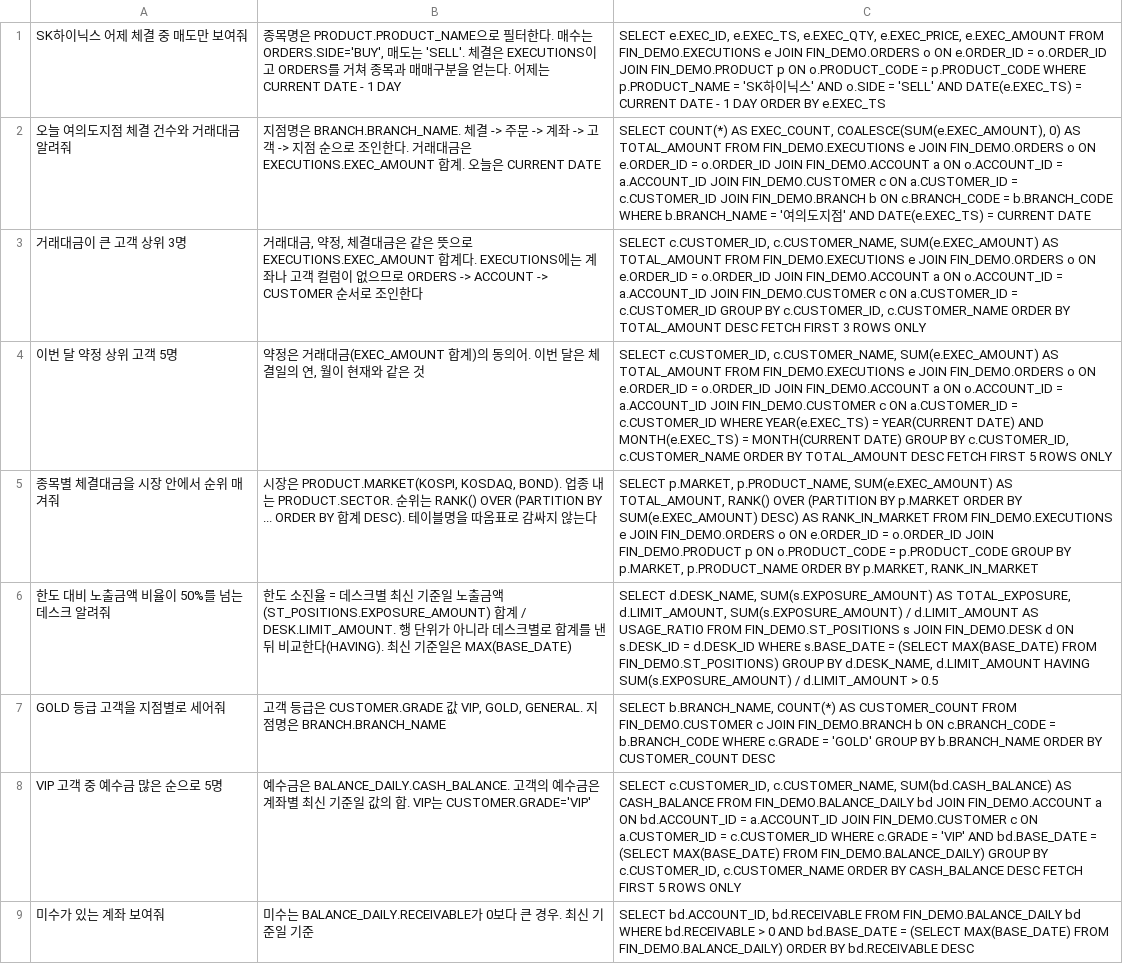
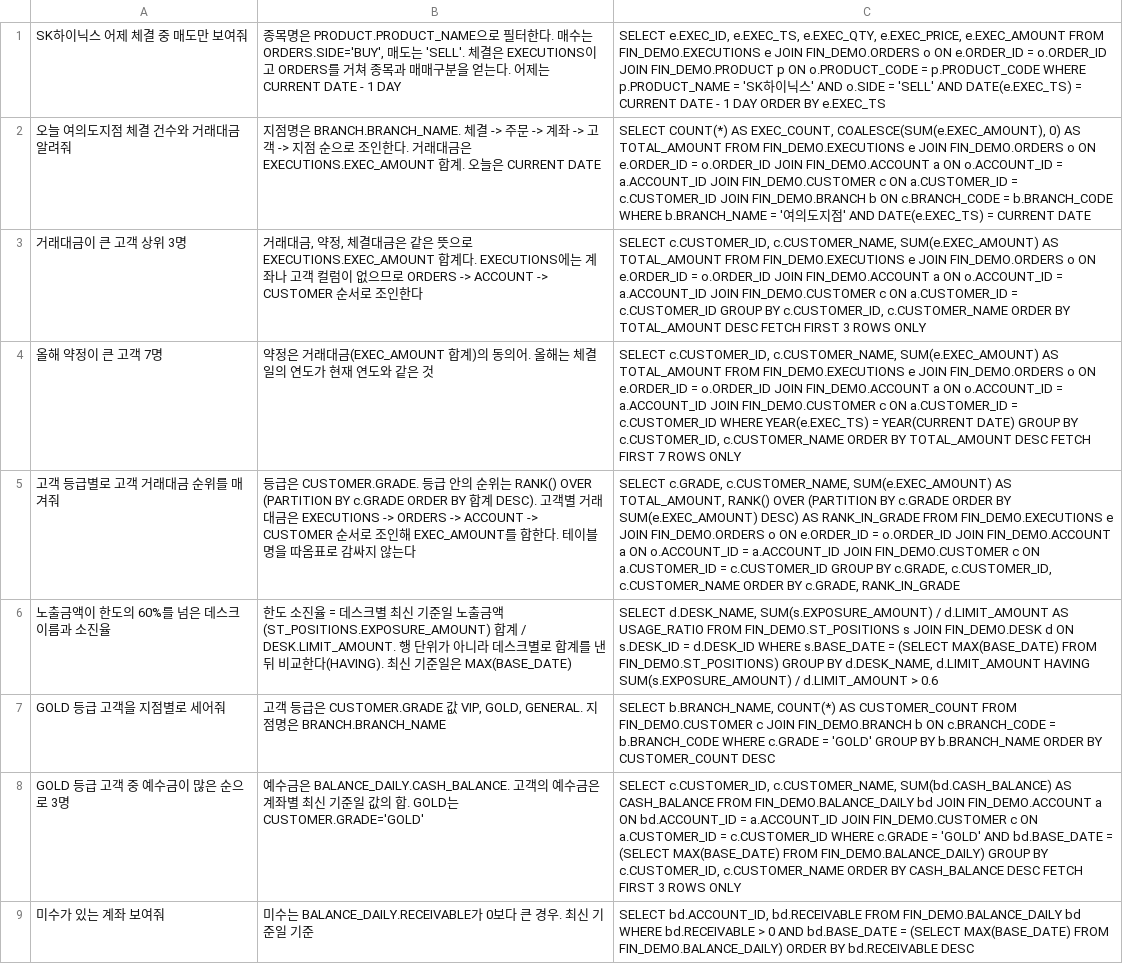
Before and after one commit to parkjiyon7/NL2SQL, a CSV file: option_b_watsonxdata/fewshots/text_to_sql_fewshots_0.csv, drawn as a sheet; only a part is shown; removed rows and columns are numbered as before the commit, all else as after; the diff covers the shown part only; the diff names each change by its address in the sheet, - before the commit and + after, or states it on an @@ line.

```diff
--- a/option_b_watsonxdata/fewshots/text_to_sql_fewshots_0.csv
+++ b/option_b_watsonxdata/fewshots/text_to_sql_fewshots_0.csv
-A4: 이번 달 약정 상위 고객 5명
+A4: 올해 약정이 큰 고객 7명
-B4: …동의어. 이번 달은 체결일의 연, 월이 현재와 같은…
+B4: …동의어. 올해는 체결일의 연도가 현재 연도와 같은…
-C4: …YEAR(CURRENT DATE) AND MONTH(e.EXEC_TS) = MONTH(CURRENT DATE) GROUP BY c.CUSTOMER_ID, c.CUSTOMER_NAME ORDER BY TOTAL_AMOUNT DESC FETCH FIRST 5 ROWS ONLY
+C4: …YEAR(CURRENT DATE) GROUP BY c.CUSTOMER_ID, c.CUSTOMER_NAME ORDER BY TOTAL_AMOUNT DESC FETCH FIRST 7 ROWS ONLY
-row 5: 종목별 체결대금을 시장 안에서 순위 매겨줘 | 시장은 PRODUCT.MARKET(KOSPI, KOSDAQ, BOND). 업종 내는 PRODUCT.SECTOR. 순위는 RANK() OVER (PARTITION BY ... ORDER BY 합계 DESC). 테이블명을 따옴표로 감싸지 않는다 | SELECT p.MARKET, p.PRODUCT_NAME, SUM(e.EXEC_AMOUNT) AS TOTAL_AMOUNT, RANK() OVER (PARTITION BY p.MARKET ORDER BY SUM(e.EXEC_AMOUNT) DESC) AS RANK_IN_MARKET FROM FIN_DEMO.EXECUTIONS e JOIN FIN_DEMO.ORDERS o ON e.ORDER_ID = o.ORDER_ID JOIN FIN_DEMO.PRODUCT p ON o.PRODUCT_CODE = p.PRODUCT_CODE GROUP BY p.MARKET, p.PRODUCT_NAME ORDER BY p.MARKET, RANK_IN_MARKET
+row 5: 고객 등급별로 고객 거래대금 순위를 매겨줘 | 등급은 CUSTOMER.GRADE. 등급 안의 순위는 RANK() OVER (PARTITION BY c.GRADE ORDER BY 합계 DESC). 고객별 거래대금은 EXECUTIONS -> ORDERS -> ACCOUNT -> CUSTOMER 순서로 조인해 EXEC_AMOUNT를 합한다. 테이블명을 따옴표로 감싸지 않는다 | SELECT c.GRADE, c.CUSTOMER_NAME, SUM(e.EXEC_AMOUNT) AS TOTAL_AMOUNT, RANK() OVER (PARTITION BY c.GRADE ORDER BY SUM(e.EXEC_AMOUNT) DESC) AS RANK_IN_GRADE FROM FIN_DEMO.EXECUTIONS e JOIN FIN_DEMO.ORDERS o ON e.ORDER_ID = o.ORDER_ID JOIN FIN_DEMO.ACCOUNT a ON o.ACCOUNT_ID = a.ACCOUNT_ID JOIN FIN_DEMO.CUSTOMER c ON a.CUSTOMER_ID = c.CUSTOMER_ID GROUP BY c.GRADE, c.CUSTOMER_ID, c.CUSTOMER_NAME ORDER BY c.GRADE, RANK_IN_GRADE
-A6: 한도 대비 노출금액 비율이 50%를 넘는 데스크 알려줘
+A6: 노출금액이 한도의 60%를 넘은 데스크 이름과 소진율
-C6: …d.DESK_NAME, SUM(s.EXPOSURE_AMOUNT) AS TOTAL_EXPOSURE, d.LIMIT_AMOUNT, SUM(s.EXPOSURE_AMOUNT) / d.LIMIT_AMOUNT AS USAGE_RATIO FROM FIN_DEMO.ST_POSITIONS s JOIN FIN_DEMO.DESK d ON s.DESK_ID = d.DESK_ID WHERE s.BASE_DATE = (SELECT MAX(BASE_DATE) FROM FIN_DEMO.ST_POSITIONS) GROUP BY d.DESK_NAME, d.LIMIT_AMOUNT HAVING SUM(s.EXPOSURE_AMOUNT) / d.LIMIT_AMOUNT > 0.5
+C6: …d.DESK_NAME, SUM(s.EXPOSURE_AMOUNT) / d.LIMIT_AMOUNT AS USAGE_RATIO FROM FIN_DEMO.ST_POSITIONS s JOIN FIN_DEMO.DESK d ON s.DESK_ID = d.DESK_ID WHERE s.BASE_DATE = (SELECT MAX(BASE_DATE) FROM FIN_DEMO.ST_POSITIONS) GROUP BY d.DESK_NAME, d.LIMIT_AMOUNT HAVING SUM(s.EXPOSURE_AMOUNT) / d.LIMIT_AMOUNT > 0.6
-A8: VIP 고객 중 예수금 많은 순으로 5명
+A8: GOLD 등급 고객 중 예수금이 많은 순으로 3명
-B8: …의 합. VIP는 CUSTOMER.GRADE='VIP'
+B8: …의 합. GOLD는 CUSTOMER.GRADE='GOLD'
-C8: …c.GRADE = 'VIP' AND bd.BASE_DATE = (SELECT MAX(BASE_DATE) FROM FIN_DEMO.BALANCE_DAILY) GROUP BY c.CUSTOMER_ID, c.CUSTOMER_NAME ORDER BY CASH_BALANCE DESC FETCH FIRST 5 ROWS ONLY
+C8: …c.GRADE = 'GOLD' AND bd.BASE_DATE = (SELECT MAX(BASE_DATE) FROM FIN_DEMO.BALANCE_DAILY) GROUP BY c.CUSTOMER_ID, c.CUSTOMER_NAME ORDER BY CASH_BALANCE DESC FETCH FIRST 3 ROWS ONLY
```
Also changed, not shown: 1 added row, 1 removed row and 6 edited cells elsewhere in this file, 8 other files.
